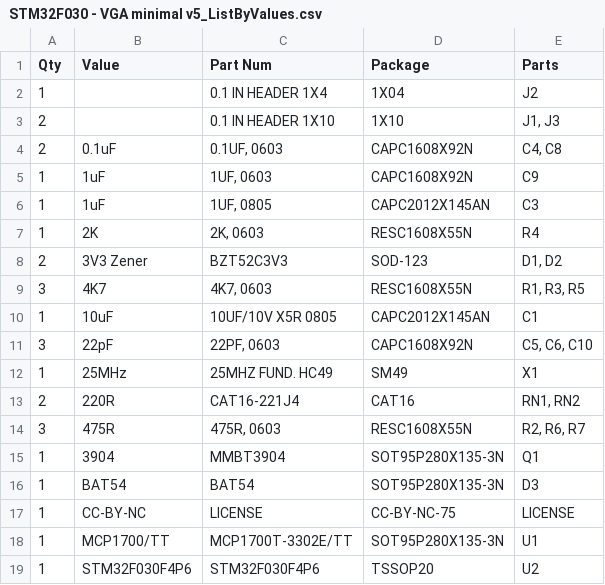
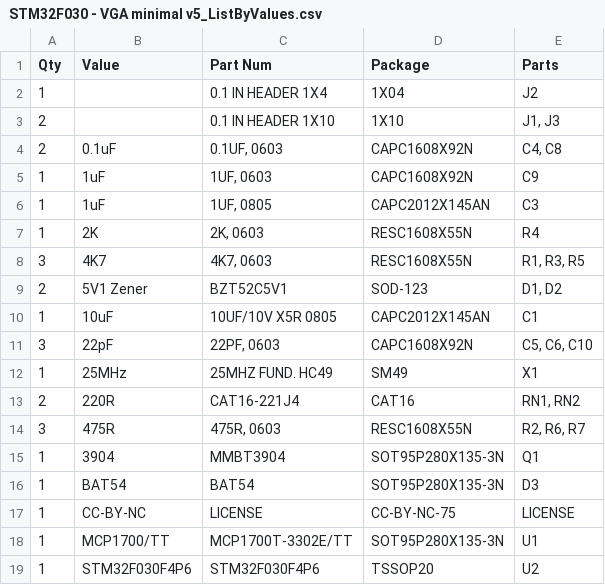
Before and after one commit to gdampf/uTerm, a CSV file: STM32F030F4/Hardware/v5/STM32F030 - VGA minimal v5_ListByValues.csv, drawn as a sheet.

Commit message:
Zener diodes value change

```diff
--- a/STM32F030F4/Hardware/v5/STM32F030 - VGA minimal v5_ListByValues.csv
+++ b/STM32F030F4/Hardware/v5/STM32F030 - VGA minimal v5_ListByValues.csv
@@ -7,4 +7,4 @@
 "1","2K","2K, 0603","RESC1608X55N","R4"
-"2","3V3 Zener","BZT52C3V3","SOD-123","D1, D2"
 "3","4K7","4K7, 0603","RESC1608X55N","R1, R3, R5"
+"2","5V1 Zener","BZT52C5V1","SOD-123","D1, D2"
 "1","10uF","10UF/10V X5R 0805","CAPC2012X145AN","C1"
```
Also changed, not shown: 5 other files.
